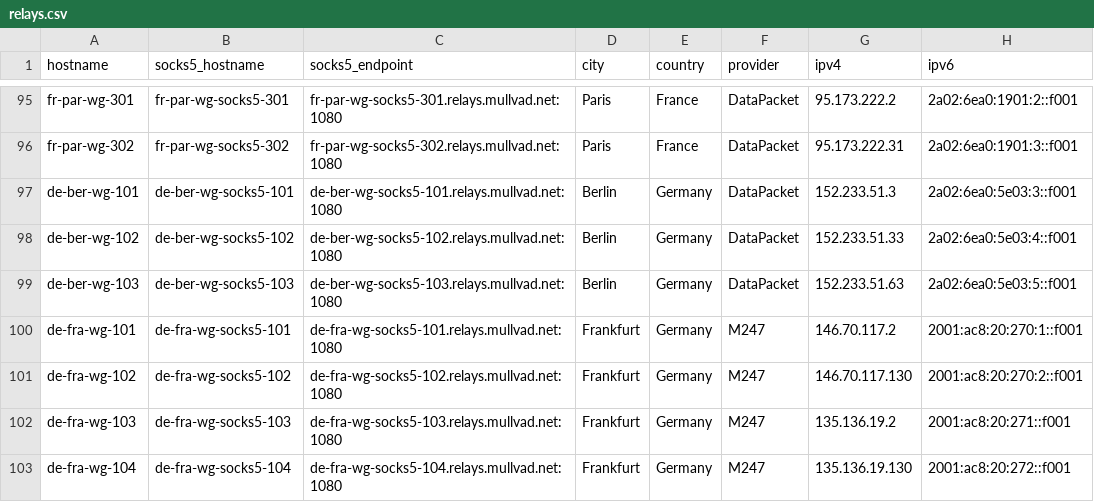
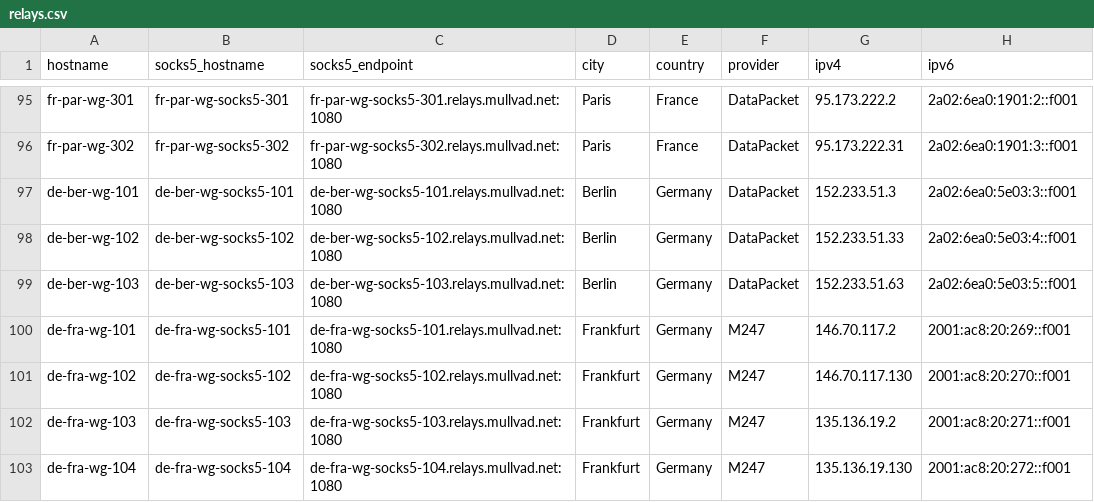
Before and after one commit to tommy-ca/mulvad-relay-list, a CSV file: relays.csv, drawn as a sheet; only a part is shown, gaps mark what is left out.

```diff
--- a/relays.csv
+++ b/relays.csv
@@ -99,4 +99,4 @@ de-ber-wg-102,de-ber-wg-socks5-102,de-ber-wg-socks5-102.relays.mullvad.net:1080,
 de-ber-wg-103,de-ber-wg-socks5-103,de-ber-wg-socks5-103.relays.mullvad.net:1080,Berlin,Germany,DataPacket,152.233.51.63,2a02:6ea0:5e03:5::f001
-de-fra-wg-101,de-fra-wg-socks5-101,de-fra-wg-socks5-101.relays.mullvad.net:1080,Frankfurt,Germany,M247,146.70.117.2,2001:ac8:20:270:1::f001
-de-fra-wg-102,de-fra-wg-socks5-102,de-fra-wg-socks5-102.relays.mullvad.net:1080,Frankfurt,Germany,M247,146.70.117.130,2001:ac8:20:270:2::f001
+de-fra-wg-101,de-fra-wg-socks5-101,de-fra-wg-socks5-101.relays.mullvad.net:1080,Frankfurt,Germany,M247,146.70.117.2,2001:ac8:20:269::f001
+de-fra-wg-102,de-fra-wg-socks5-102,de-fra-wg-socks5-102.relays.mullvad.net:1080,Frankfurt,Germany,M247,146.70.117.130,2001:ac8:20:270::f001
 de-fra-wg-103,de-fra-wg-socks5-103,de-fra-wg-socks5-103.relays.mullvad.net:1080,Frankfurt,Germany,M247,135.136.19.2,2001:ac8:20:271::f001
```
Also changed, not shown: 5 other files.
